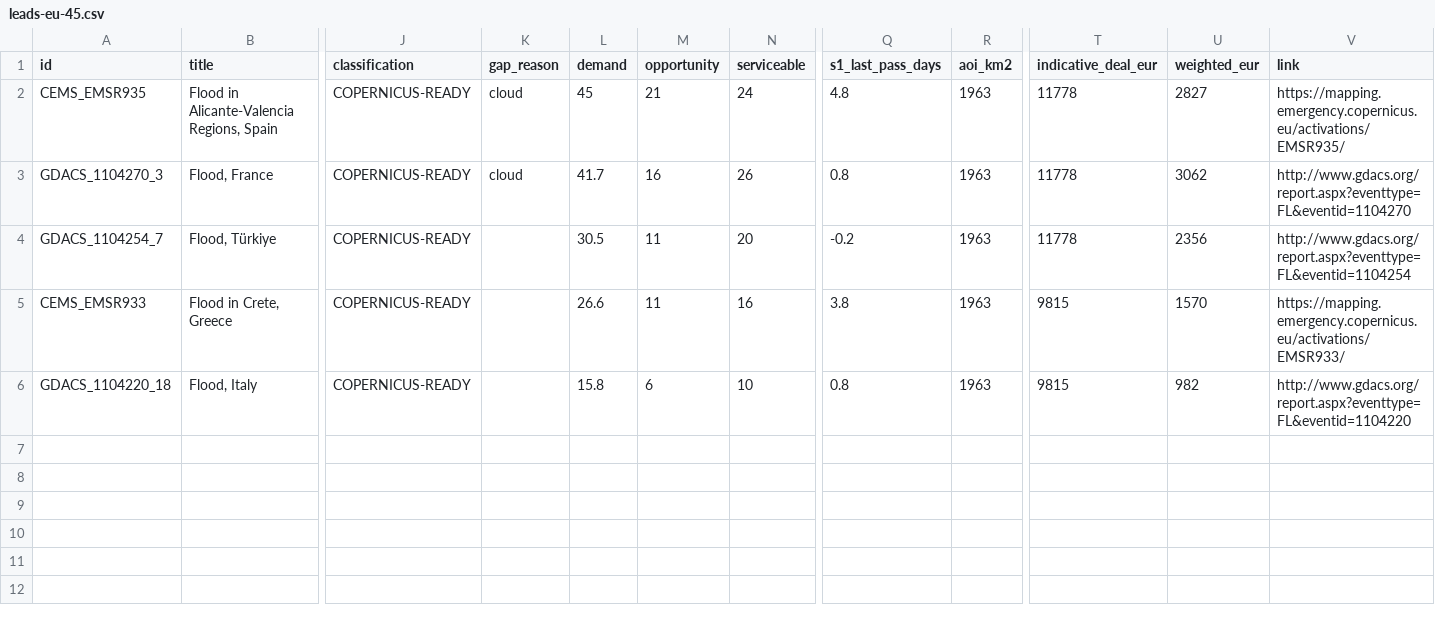
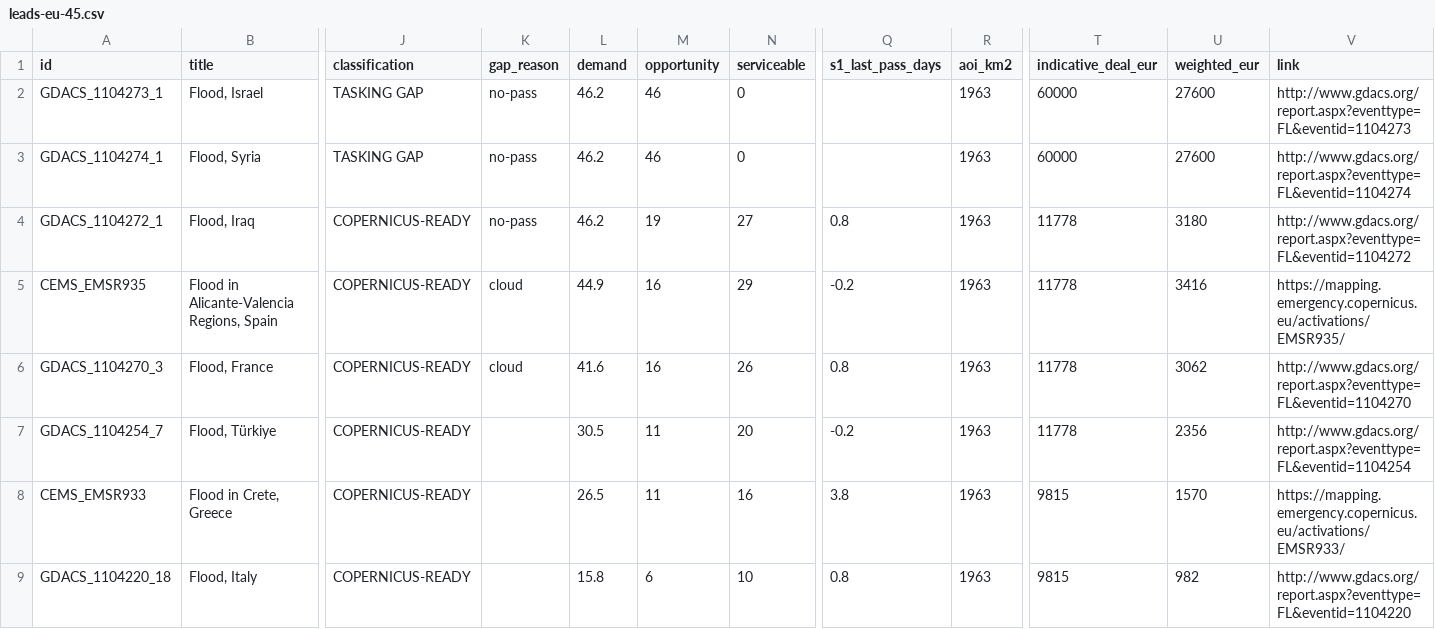
Before and after one commit to dchichorro/terrasignal, a CSV file: public/data/leads-eu-45.csv, drawn as a sheet; only a part is shown, gaps mark what is left out; addresses are those after the commit; rows hold the shown columns only; the diff names each change by its address in the sheet, - before the commit and + after, or states it on an @@ line.

```diff
--- a/public/data/leads-eu-45.csv
+++ b/public/data/leads-eu-45.csv
+row 2: GDACS_1104273_1 | Flood, Israel | TASKING GAP | no-pass | 46.2 | 46 | 0 |  | 1963 | 60000 | 27600 | http://www.gdacs.org/report.aspx?eventtype=FL&eventid=1104273
+row 3: GDACS_1104274_1 | Flood, Syria | TASKING GAP | no-pass | 46.2 | 46 | 0 |  | 1963 | 60000 | 27600 | http://www.gdacs.org/report.aspx?eventtype=FL&eventid=1104274
+row 4: GDACS_1104272_1 | Flood, Iraq | COPERNICUS-READY | no-pass | 46.2 | 19 | 27 | 0.8 | 1963 | 11778 | 3180 | http://www.gdacs.org/report.aspx?eventtype=FL&eventid=1104272
-L5 (demand): 45
+L5 (demand): 44.9
-M5 (opportunity): 21
+M5 (opportunity): 16
-N5 (serviceable): 24
+N5 (serviceable): 29
-Q5 (s1_last_pass_days): 4.8
+Q5 (s1_last_pass_days): -0.2
-U5 (weighted_eur): 2827
+U5 (weighted_eur): 3416
-L6 (demand): 41.7
+L6 (demand): 41.6
-L8 (demand): 26.6
+L8 (demand): 26.5
```
Also changed, not shown: public/data/leads-eu-30.csv, public/data/leads-global-30.csv, 12 other files.
